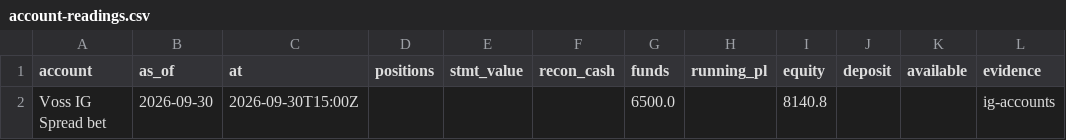
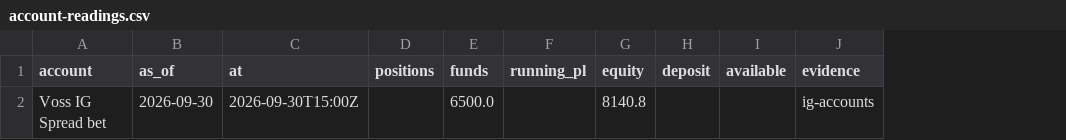
Before and after one commit to rgjhkybwwf-glitch/portfusion, a CSV file: src/portfusion/demo/store/account-readings.csv, drawn as a sheet; only a part is shown; the diff names each change by its address in the sheet, - before the commit and + after, or states it on an @@ line.

```diff
--- a/src/portfusion/demo/store/account-readings.csv
+++ b/src/portfusion/demo/store/account-readings.csv
-column E (stmt_value), empty
-column F (recon_cash), empty
```
Also changed, not shown: src/portfusion/demo/store/account-statements.csv, src/portfusion/demo/store/journal.csv, 27 other files.
